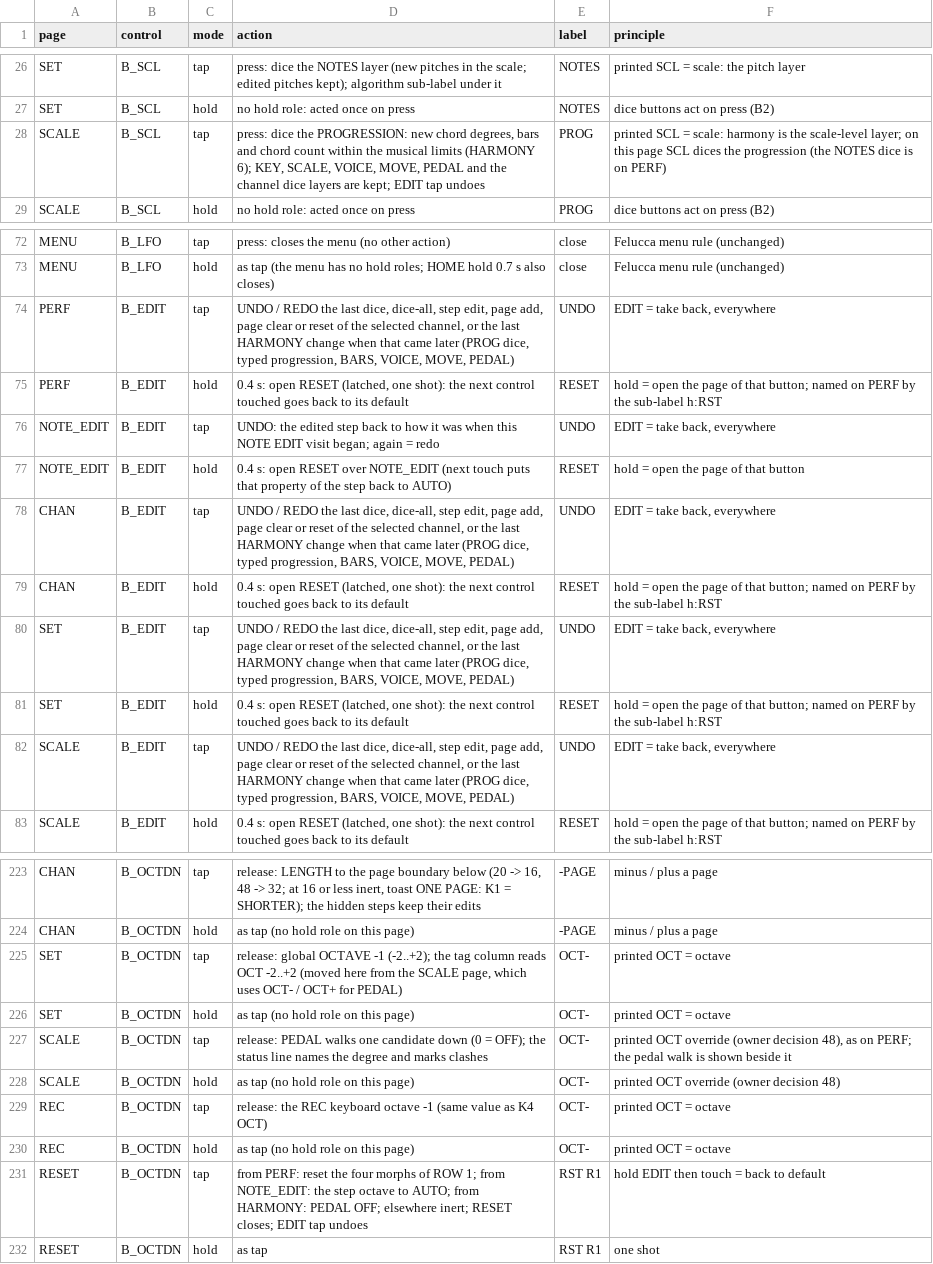
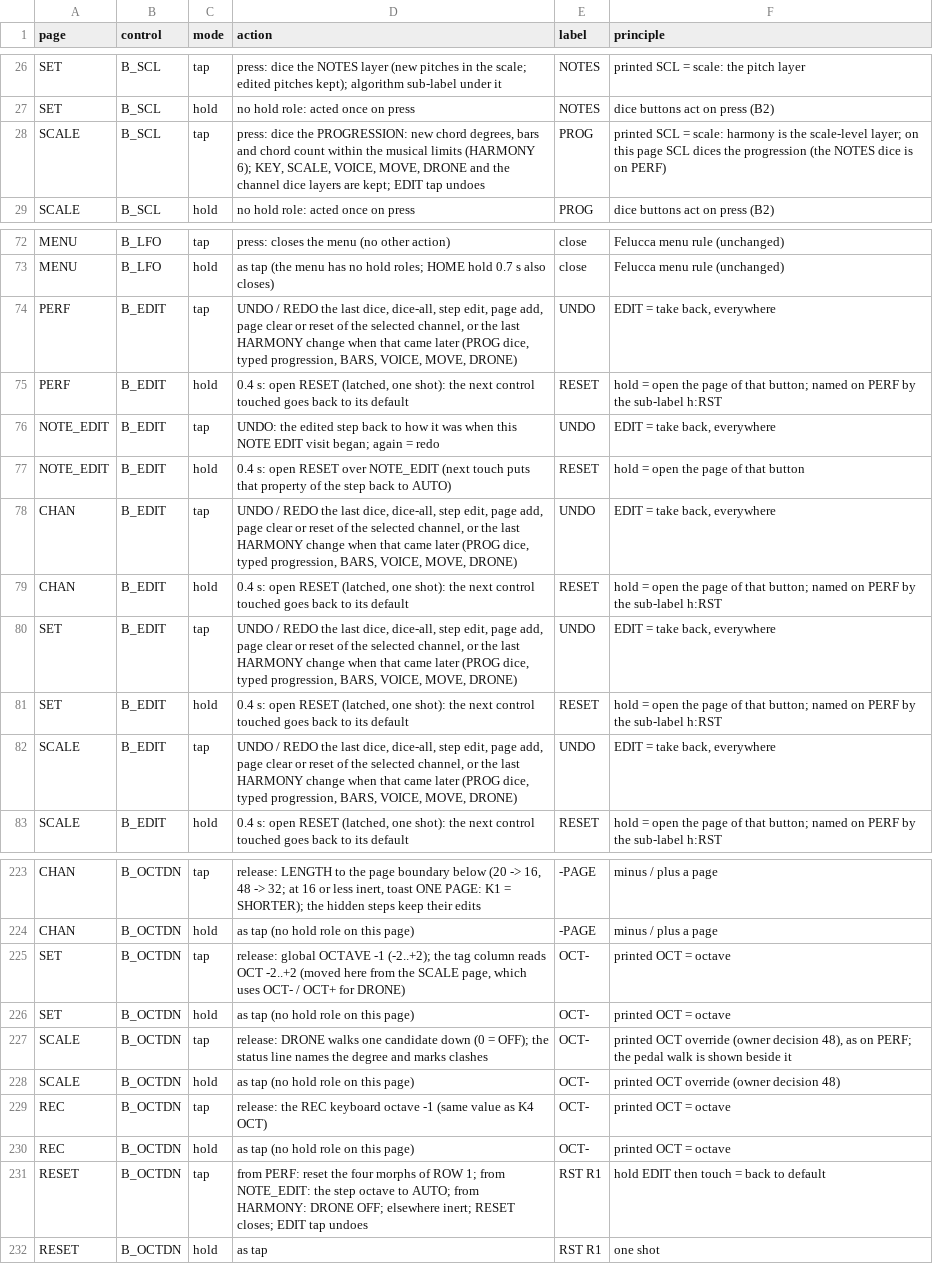
Before and after one commit to jkeaney/fm1-t1, a TSV file: docs/design/button_modes.tsv, drawn as a sheet; only a part is shown, gaps mark what is left out; the diff covers the shown part only; the diff names each change by its address in the sheet, - before the commit and + after, or states it on an @@ line.

```diff
--- a/docs/design/button_modes.tsv
+++ b/docs/design/button_modes.tsv
-D28 (action): …VOICE, MOVE, PEDAL and the…
+D28 (action): …VOICE, MOVE, DRONE and the…
-D74 (action): …VOICE, MOVE, PEDAL)
+D74 (action): …VOICE, MOVE, DRONE)
-D78 (action): …VOICE, MOVE, PEDAL)
+D78 (action): …VOICE, MOVE, DRONE)
-D80 (action): …VOICE, MOVE, PEDAL)
+D80 (action): …VOICE, MOVE, DRONE)
-D82 (action): …VOICE, MOVE, PEDAL)
+D82 (action): …VOICE, MOVE, DRONE)
-D225 (action): …OCT+ for PEDAL)
+D225 (action): …OCT+ for DRONE)
-D227 (action): release: PEDAL walks one…
+D227 (action): release: DRONE walks one…
-D231 (action): …from HARMONY: PEDAL OFF; elsewhere…
+D231 (action): …from HARMONY: DRONE OFF; elsewhere…
```
Also changed, not shown: 3 edited cells elsewhere in this file, docs/design/control_map.tsv, docs/design/page_states.tsv, 14 other files.
